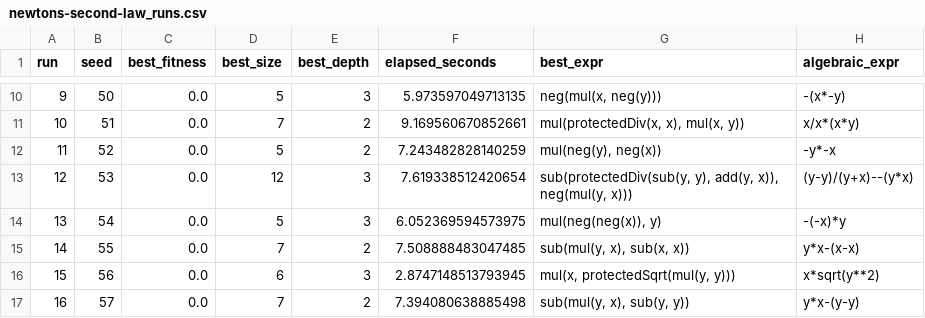
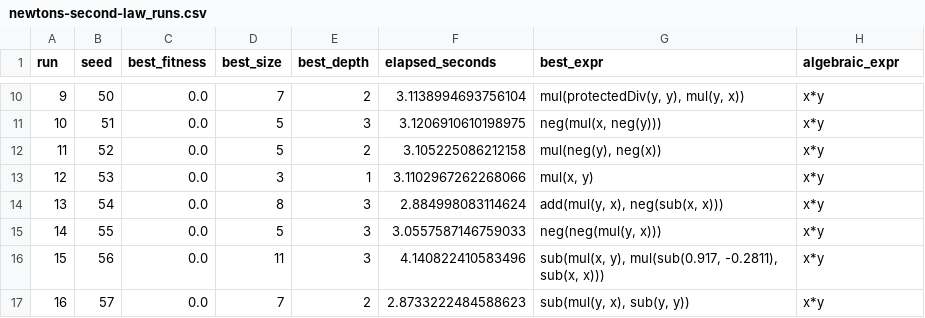
Before and after one commit to LucasMacieel/symbolic-regression, a CSV file: results/logs/newtons-second-law_runs.csv, drawn as a sheet; only a part is shown, gaps mark what is left out; the diff covers the shown part only.

```diff
--- a/results/logs/newtons-second-law_runs.csv
+++ b/results/logs/newtons-second-law_runs.csv
@@ -10,8 +10,8 @@ run,seed,best_fitness,best_size,best_depth,elapsed_seconds,best_expr,algebraic_e
-9,50,0.0,5,3,5.973597049713135,"neg(mul(x, neg(y)))",-(x*-y)
-10,51,0.0,7,2,9.169560670852661,"mul(protectedDiv(x, x), mul(x, y))",x/x*(x*y)
-11,52,0.0,5,2,7.243482828140259,"mul(neg(y), neg(x))",-y*-x
-12,53,0.0,12,3,7.619338512420654,"sub(protectedDiv(sub(y, y), add(y, x)), neg(mul(y, x)))",(y-y)/(y+x)--(y*x)
-13,54,0.0,5,3,6.052369594573975,"mul(neg(neg(x)), y)",-(-x)*y
-14,55,0.0,7,2,7.508888483047485,"sub(mul(y, x), sub(x, x))",y*x-(x-x)
-15,56,0.0,6,3,2.8747148513793945,"mul(x, protectedSqrt(mul(y, y)))",x*sqrt(y**2)
-16,57,0.0,7,2,7.394080638885498,"sub(mul(y, x), sub(y, y))",y*x-(y-y)
+9,50,0.0,7,2,3.1138994693756104,"mul(protectedDiv(y, y), mul(y, x))",x*y
+10,51,0.0,5,3,3.1206910610198975,"neg(mul(x, neg(y)))",x*y
+11,52,0.0,5,2,3.105225086212158,"mul(neg(y), neg(x))",x*y
+12,53,0.0,3,1,3.1102967262268066,"mul(x, y)",x*y
+13,54,0.0,8,3,2.884998083114624,"add(mul(y, x), neg(sub(x, x)))",x*y
+14,55,0.0,5,3,3.0557587146759033,"neg(neg(mul(y, x)))",x*y
+15,56,0.0,11,3,4.140822410583496,"sub(mul(x, y), mul(sub(0.917, -0.2811), sub(x, x)))",x*y
+16,57,0.0,7,2,2.8733222484588623,"sub(mul(y, x), sub(y, y))",x*y
```
Also changed, not shown: 76 edited cells elsewhere in this file, results/logs/newtons-gravity_runs.csv, 39 other files.
